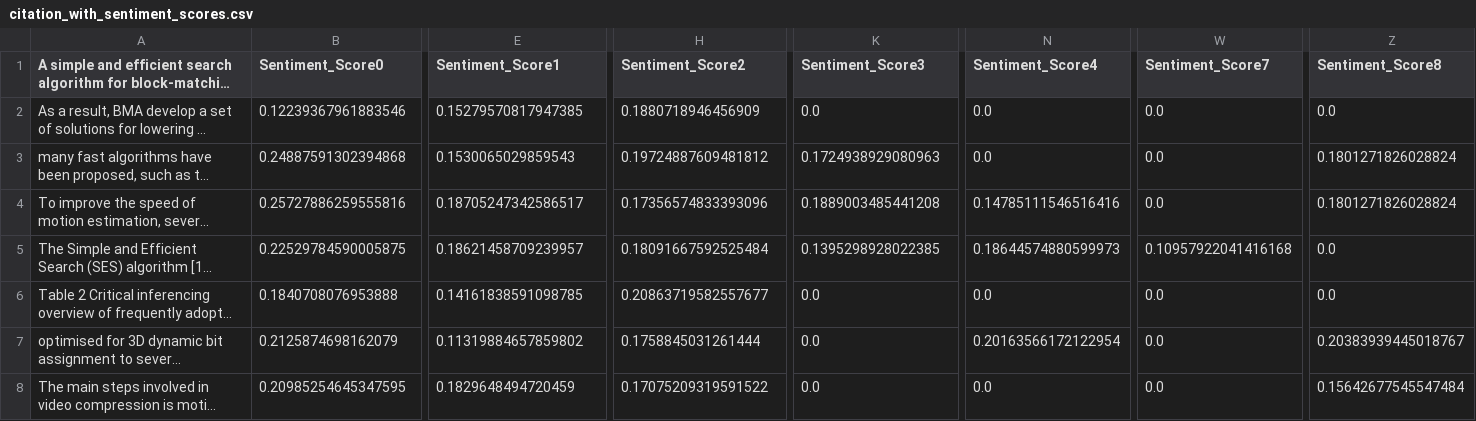
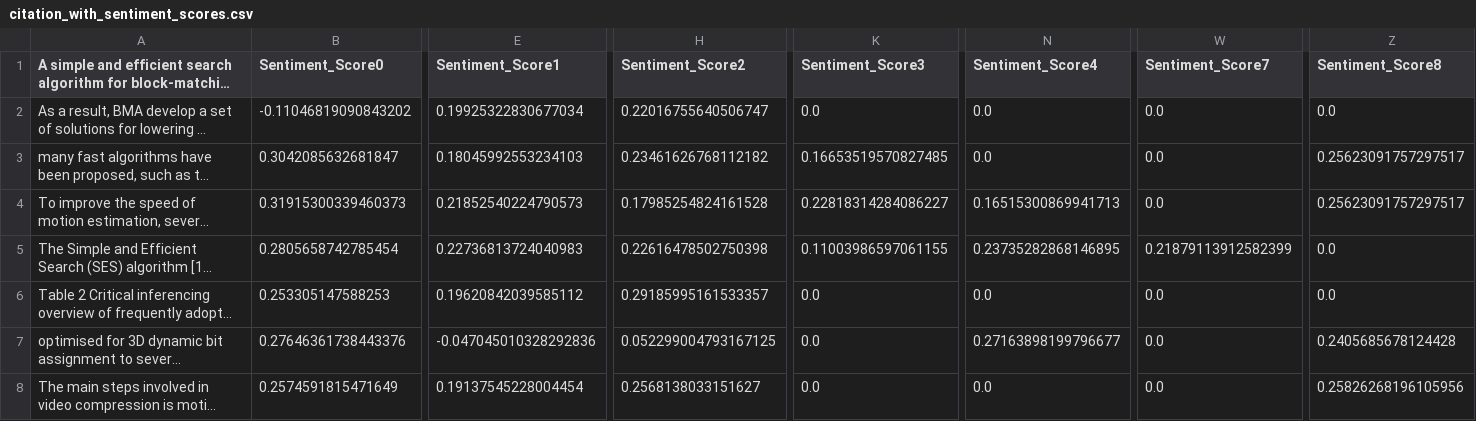
Before and after one commit to goghvan1113/TDCSA, a CSV file: data/citation_with_sentiment_scores.csv, drawn as a sheet; only a part is shown, gaps mark what is left out; long unchanged cells end in …; the diff covers the shown part only; the diff names each change by its address in the sheet, - before the commit and + after, or states it on an @@ line.

```diff
--- a/data/citation_with_sentiment_scores.csv
+++ b/data/citation_with_sentiment_scores.csv
-B2 (Sentiment_Score0): 0.12239367961883546
+B2 (Sentiment_Score0): -0.11046819090843202
-E2 (Sentiment_Score1): 0.15279570817947385
+E2 (Sentiment_Score1): 0.19925322830677034
-H2 (Sentiment_Score2): 0.1880718946456909
+H2 (Sentiment_Score2): 0.22016755640506747
-B3 (Sentiment_Score0): 0.24887591302394868
+B3 (Sentiment_Score0): 0.3042085632681847
-E3 (Sentiment_Score1): 0.1530065029859543
+E3 (Sentiment_Score1): 0.18045992553234103
-H3 (Sentiment_Score2): 0.19724887609481812
+H3 (Sentiment_Score2): 0.23461626768112182
-K3 (Sentiment_Score3): 0.1724938929080963
+K3 (Sentiment_Score3): 0.16653519570827485
-Z3:Z4 (Sentiment_Score8): 0.1801271826028824
+Z3:Z4 (Sentiment_Score8): 0.25623091757297517
-B4 (Sentiment_Score0): 0.25727886259555816
+B4 (Sentiment_Score0): 0.31915300339460373
-E4 (Sentiment_Score1): 0.18705247342586517
+E4 (Sentiment_Score1): 0.21852540224790573
-H4 (Sentiment_Score2): 0.17356574833393096
+H4 (Sentiment_Score2): 0.17985254824161528
-K4 (Sentiment_Score3): 0.1889003485441208
+K4 (Sentiment_Score3): 0.22818314284086227
-N4 (Sentiment_Score4): 0.14785111546516416
+N4 (Sentiment_Score4): 0.16515300869941713
-B5 (Sentiment_Score0): 0.22529784590005875
+B5 (Sentiment_Score0): 0.2805658742785454
-E5 (Sentiment_Score1): 0.18621458709239957
+E5 (Sentiment_Score1): 0.22736813724040983
-H5 (Sentiment_Score2): 0.18091667592525484
+H5 (Sentiment_Score2): 0.22616478502750398
-K5 (Sentiment_Score3): 0.1395298928022385
+K5 (Sentiment_Score3): 0.11003986597061155
-N5 (Sentiment_Score4): 0.18644574880599973
+N5 (Sentiment_Score4): 0.23735282868146895
-W5 (Sentiment_Score7): 0.10957922041416168
+W5 (Sentiment_Score7): 0.21879113912582399
-B6 (Sentiment_Score0): 0.1840708076953888
+B6 (Sentiment_Score0): 0.253305147588253
-E6 (Sentiment_Score1): 0.14161838591098785
+E6 (Sentiment_Score1): 0.19620842039585112
-H6 (Sentiment_Score2): 0.20863719582557677
+H6 (Sentiment_Score2): 0.29185995161533357
-B7 (Sentiment_Score0): 0.2125874698162079
+B7 (Sentiment_Score0): 0.27646361738443376
-E7 (Sentiment_Score1): 0.11319884657859802
+E7 (Sentiment_Score1): -0.047045010328292836
-H7 (Sentiment_Score2): 0.1758845031261444
+H7 (Sentiment_Score2): 0.052299004793167125
-N7 (Sentiment_Score4): 0.20163566172122954
+N7 (Sentiment_Score4): 0.27163898199796677
-Z7 (Sentiment_Score8): 0.20383939445018767
+Z7 (Sentiment_Score8): 0.2405685678124428
-B8 (Sentiment_Score0): 0.20985254645347595
+B8 (Sentiment_Score0): 0.2574591815471649
-E8 (Sentiment_Score1): 0.1829648494720459
+E8 (Sentiment_Score1): 0.19137545228004454
-H8 (Sentiment_Score2): 0.17075209319591522
+H8 (Sentiment_Score2): 0.2568138033151627
-Z8 (Sentiment_Score8): 0.15642677545547484
+Z8 (Sentiment_Score8): 0.25826268196105956
```
Also changed, not shown: 109 edited cells elsewhere in this file, data/sentiment_scores.csv, 3 other files.
